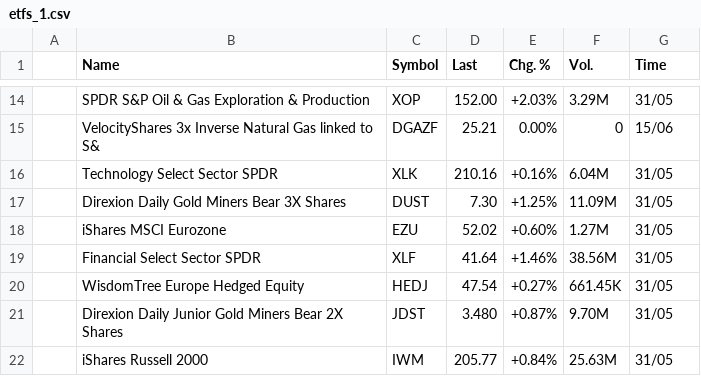
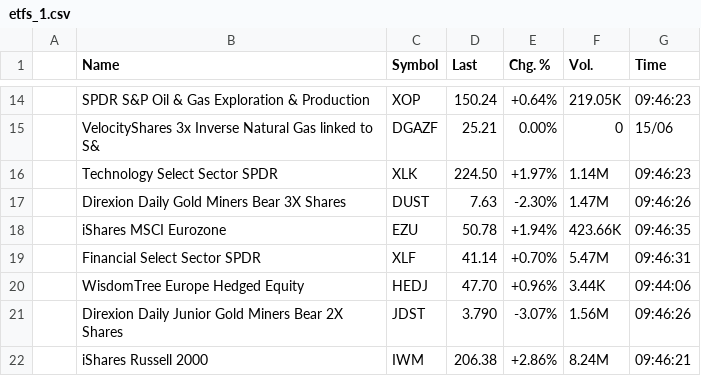
Before and after one commit to WhatMeansGithub/bravobravo, a CSV file: market files/etfs_1.csv, drawn as a sheet; only a part is shown, gaps mark what is left out; the diff covers the shown part only.

Commit message:
Last Commit

```diff
--- a/market files/etfs_1.csv
+++ b/market files/etfs_1.csv
@@ -14,9 +14,9 @@
-,SPDR S&P Oil & Gas Exploration & Production,XOP,152.00,+2.03%,3.29M,31/05,
+,SPDR S&P Oil & Gas Exploration & Production,XOP,150.24,+0.64%,219.05K,09:46:23,
 ,VelocityShares 3x Inverse Natural Gas linked to S&,DGAZF,25.21,0.00%,0,15/06,
-,Technology Select Sector SPDR,XLK,210.16,+0.16%,6.04M,31/05,
-,Direxion Daily Gold Miners Bear 3X Shares,DUST,7.30,+1.25%,11.09M,31/05,
-,iShares MSCI Eurozone,EZU,52.02,+0.60%,1.27M,31/05,
-,Financial Select Sector SPDR,XLF,41.64,+1.46%,38.56M,31/05,
-,WisdomTree Europe Hedged Equity,HEDJ,47.54,+0.27%,661.45K,31/05,
-,Direxion Daily Junior Gold Miners Bear 2X Shares,JDST,3.480,+0.87%,9.70M,31/05,
-,iShares Russell 2000,IWM,205.77,+0.84%,25.63M,31/05,
+,Technology Select Sector SPDR,XLK,224.50,+1.97%,1.14M,09:46:23,
+,Direxion Daily Gold Miners Bear 3X Shares,DUST,7.63,-2.30%,1.47M,09:46:26,
+,iShares MSCI Eurozone,EZU,50.78,+1.94%,423.66K,09:46:35,
+,Financial Select Sector SPDR,XLF,41.14,+0.70%,5.47M,09:46:31,
+,WisdomTree Europe Hedged Equity,HEDJ,47.70,+0.96%,3.44K,09:44:06,
+,Direxion Daily Junior Gold Miners Bear 2X Shares,JDST,3.790,-3.07%,1.56M,09:46:26,
+,iShares Russell 2000,IWM,206.38,+2.86%,8.24M,09:46:21,
```
Also changed, not shown: 95 edited cells elsewhere in this file, market files/indices_1.csv, 2 other files.
